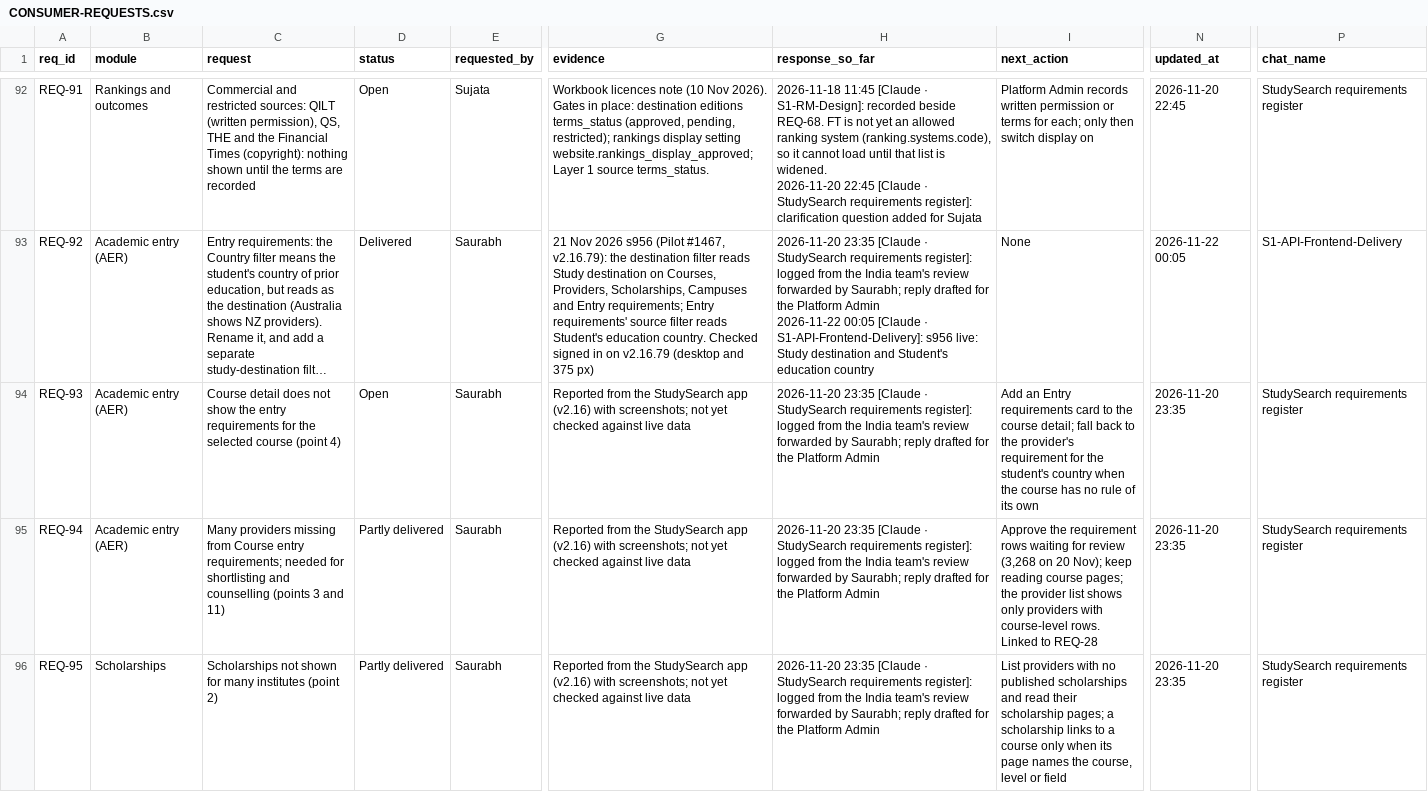
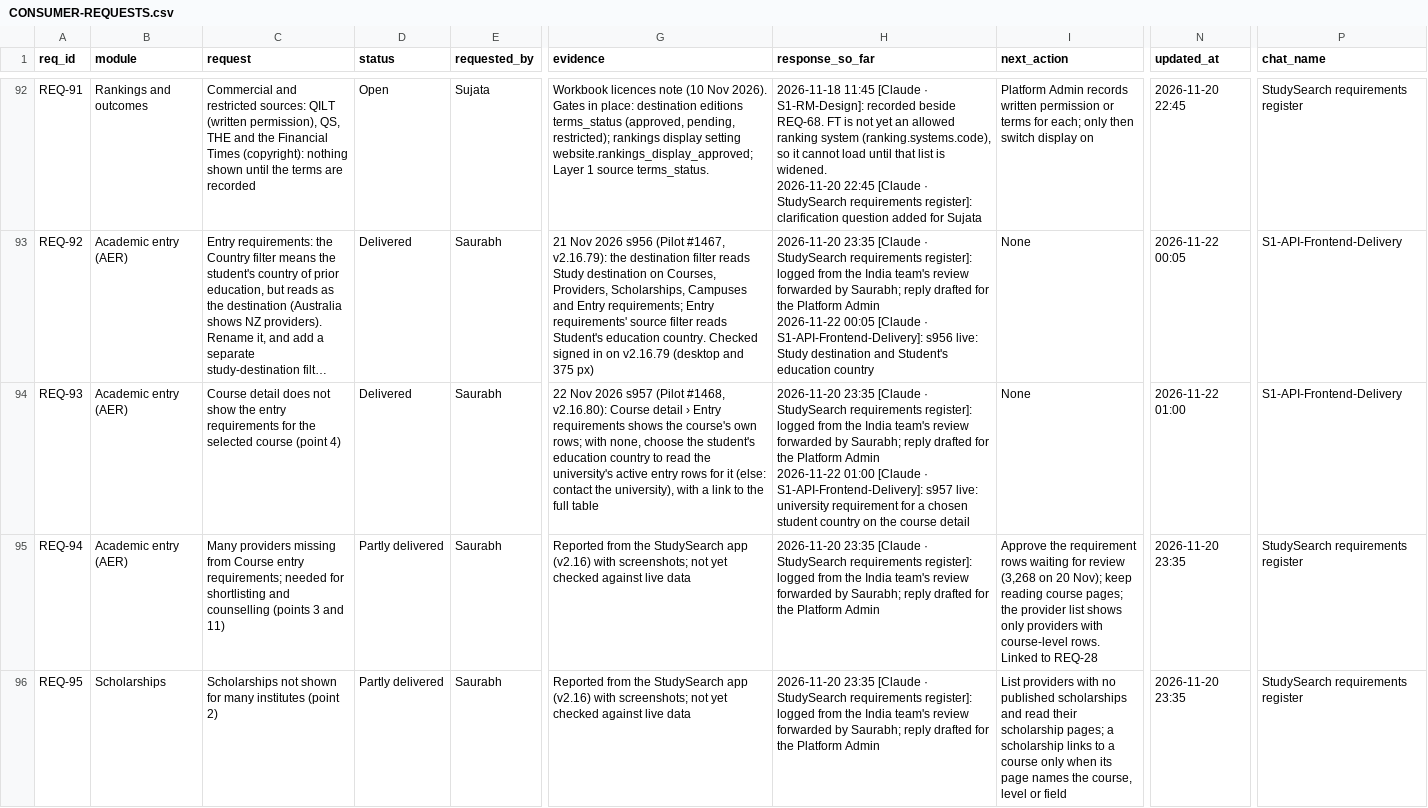
Before and after one commit to msinghbs-ai/coursefinder-admin, a CSV file: docs/integrations/CONSUMER-REQUESTS.csv, drawn as a sheet; only a part is shown, gaps mark what is left out; long unchanged cells end in …; ↵ is a line break in a cell; the diff covers the shown part only; the diff names each change by its address in the sheet, - before the commit and + after, or states it on an @@ line.

```diff
--- a/docs/integrations/CONSUMER-REQUESTS.csv
+++ b/docs/integrations/CONSUMER-REQUESTS.csv
-D94 (status): Open
+D94 (status): Delivered
-G94 (evidence): Reported from the StudySearch app (v2.16) with screenshots; not yet checked against live data
+G94 (evidence): 22 Nov 2026 s957 (Pilot #1468, v2.16.80): Course detail › Entry requirements shows the course's own rows; with none, choose the student's education country to read the university's active entry rows for it (else: contact the university), with a link to the full table
-H94 (response_so_far): …Platform Admin
+H94 (response_so_far): …Platform Admin ↵ 2026-11-22 01:00 [Claude · S1-API-Frontend-Delivery]: s957 live: university requirement for a chosen student country on the course detail
-I94 (next_action): Add an Entry requirements card to the course detail; fall back to the provider's requirement for the student's country when the course has no rule of its own
+I94 (next_action): None
-N94 (updated_at): 2026-11-20 23:35
+N94 (updated_at): 2026-11-22 01:00
-P94 (chat_name): StudySearch requirements register
+P94 (chat_name): S1-API-Frontend-Delivery
```
Also changed, not shown: 24 edited cells elsewhere in this file, docs/Roadmap/2026-01/ROADMAP-ENGAGEMENTS.csv, 9 other files.
